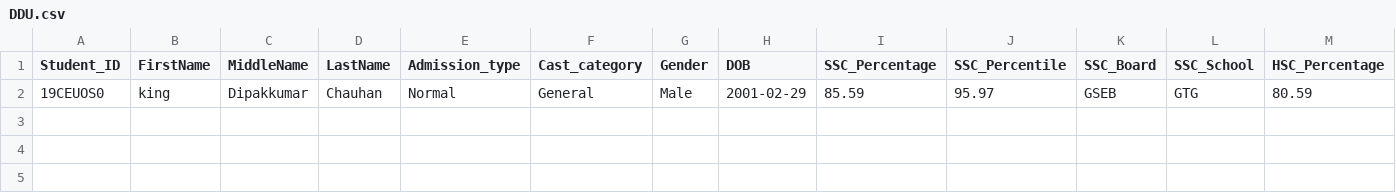
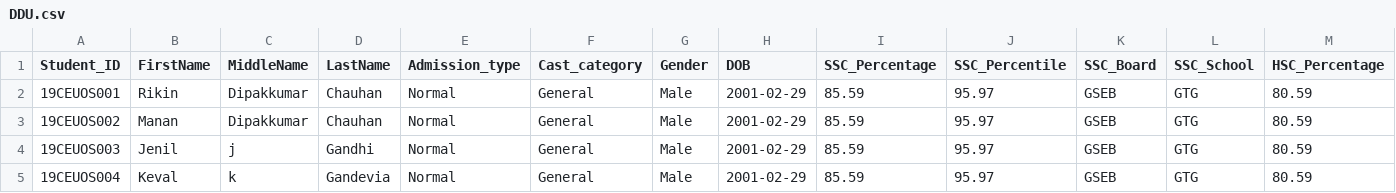
Before and after one commit to projectsddu/Placement_Portal_SDP, a CSV file: Server/public/student_details/DDU.csv, drawn as a sheet; only a part is shown; rows hold the shown columns only; the diff names each change by its address in the sheet, - before the commit and + after, or states it on an @@ line.

Commit message:
student subscribes list working

```diff
--- a/Server/public/student_details/DDU.csv
+++ b/Server/public/student_details/DDU.csv
-A2 (Student_ID): 19CEUOS0
+A2 (Student_ID): 19CEUOS001
-B2 (FirstName): king
+B2 (FirstName): Rikin
+row 3: 19CEUOS002 | Manan | Dipakkumar | Chauhan | Normal | General | Male | 2001-02-29 | 85.59 | 95.97 | GSEB | GTG | 80.59
+row 4: 19CEUOS003 | Jenil | j | Gandhi | Normal | General | Male | 2001-02-29 | 85.59 | 95.97 | GSEB | GTG | 80.59
+row 5: 19CEUOS004 | Keval | k | Gandevia | Normal | General | Male | 2001-02-29 | 85.59 | 95.97 | GSEB | GTG | 80.59
```
Also changed, not shown: 6 other files.
